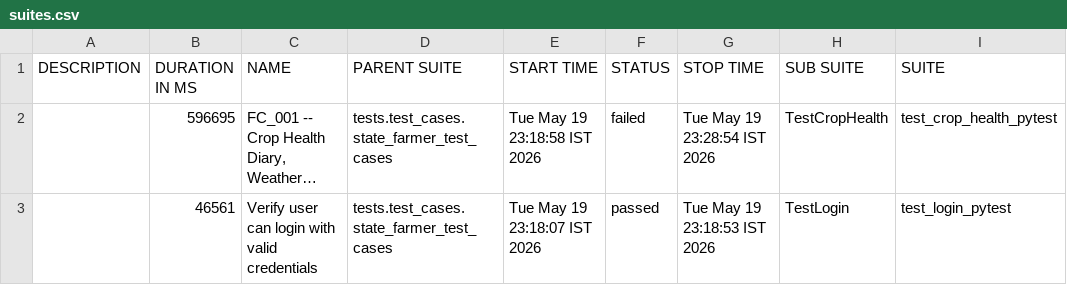
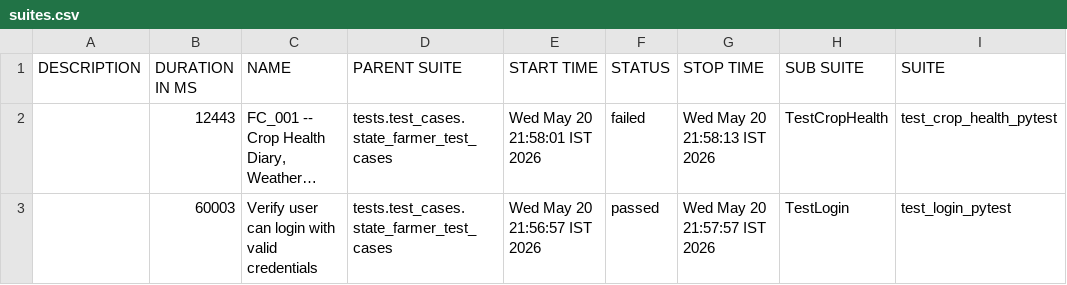
Before and after one commit to Pramodpulicherla-279/test-automation-platform, a CSV file: allure-report/data/suites.csv, drawn as a sheet; only a part is shown; long unchanged cells end in …; the diff names each change by its address in the sheet, - before the commit and + after, or states it on an @@ line.

Commit message:
allure-report-e0fa6356

```diff
--- a/allure-report/data/suites.csv
+++ b/allure-report/data/suites.csv
-B2 (DURATION IN MS): 596695
+B2 (DURATION IN MS): 12443
-E2 (START TIME): Tue May 19 23:18:58 IST 2026
+E2 (START TIME): Wed May 20 21:58:01 IST 2026
-G2 (STOP TIME): Tue May 19 23:28:54 IST 2026
+G2 (STOP TIME): Wed May 20 21:58:13 IST 2026
-B3 (DURATION IN MS): 46561
+B3 (DURATION IN MS): 60003
-E3 (START TIME): Tue May 19 23:18:07 IST 2026
+E3 (START TIME): Wed May 20 21:56:57 IST 2026
-G3 (STOP TIME): Tue May 19 23:18:53 IST 2026
+G3 (STOP TIME): Wed May 20 21:57:57 IST 2026
```
Also changed, not shown: 33 other files.
